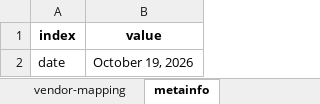
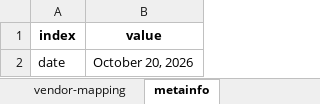
Before and after one commit to sdv-dev/sdv-dev.github.io, an Excel workbook: assets/gitmetrics_growth_summary.xlsx, sheet metainfo, drawn as a sheet; values as stored, in another font and other column widths than the file's, no borders; the diff names each change by its address in the sheet, - before the commit and + after, or states it on an @@ line.

```diff
--- a/assets/gitmetrics_growth_summary.xlsx (sheet metainfo)
+++ b/assets/gitmetrics_growth_summary.xlsx (sheet metainfo)
-B2 (value): October 19, 2026
+B2 (value): October 20, 2026
```
